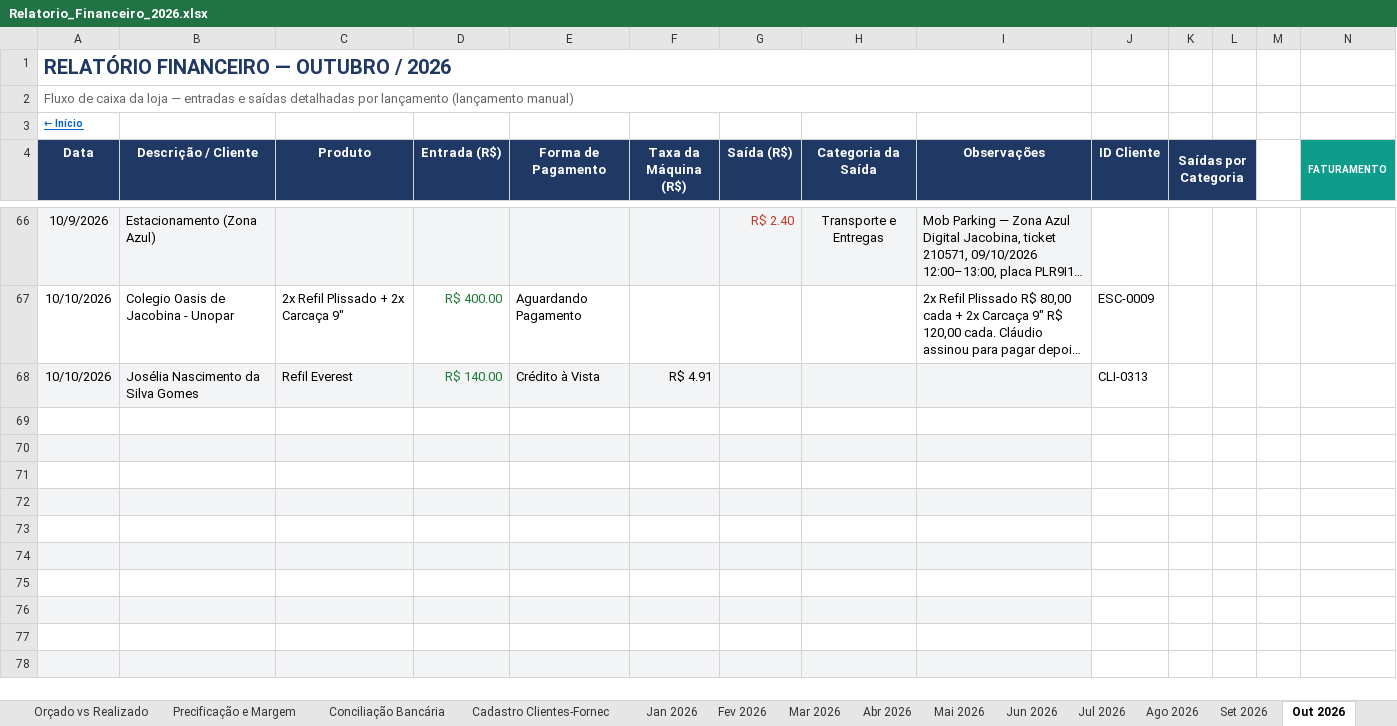
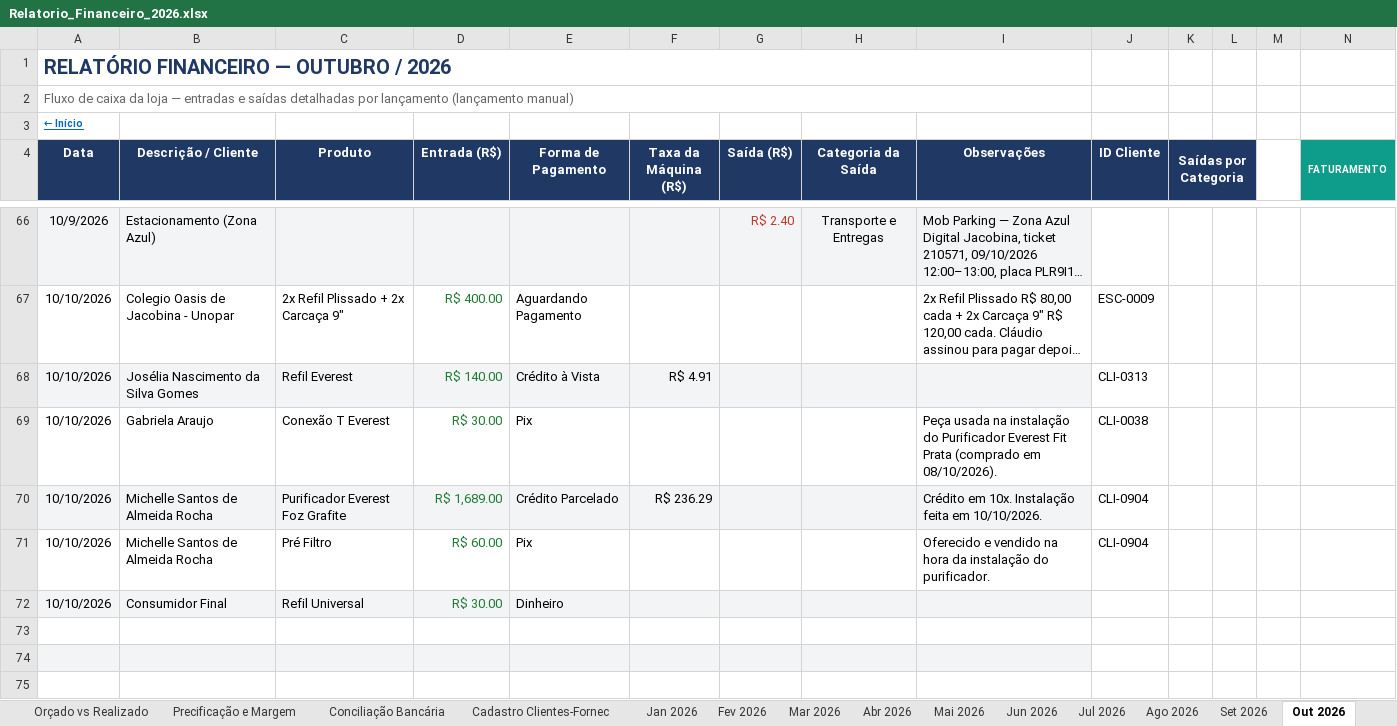
Before and after one commit to backupplanetaagua2025-hub/financeiro, an Excel workbook: Relatorio_Financeiro_2026.xlsx, sheet Out 2026, drawn as a sheet; only a part is shown, gaps mark what is left out; the shorter side is filled out with more unchanged rows; long unchanged cells end in …; values as stored, in another font and other column widths than the file's, no borders; conditional formats not drawn; rows hold the shown columns only; the diff names each change by its address in the sheet, - before the commit and + after, or states it on an @@ line.

Commit message:
Atualizacao do painel - 10/10/2026 12:37

```diff
--- a/Relatorio_Financeiro_2026.xlsx (sheet Out 2026)
+++ b/Relatorio_Financeiro_2026.xlsx (sheet Out 2026)
-row 69: (empty)
+row 69: 10/10/2026 | Gabriela Araujo | Conexão T Everest | R$ 30.00 | Pix |  |  |  | Peça usada na instalação do Purificador Everest Fit Prata (comprado em 08/10/2026). | CLI-0038
-row 70: (empty)
+row 70: 10/10/2026 | Michelle Santos de Almeida Rocha | Purificador Everest Foz Grafite | R$ 1,689.00 | Crédito Parcelado | R$ 236.29 |  |  | Crédito em 10x. Instalação feita em 10/10/2026. | CLI-0904
-row 71: (empty)
+row 71: 10/10/2026 | Michelle Santos de Almeida Rocha | Pré Filtro | R$ 60.00 | Pix |  |  |  | Oferecido e vendido na hora da instalação do purificador. | CLI-0904
-row 72: (empty)
+row 72: 10/10/2026 | Consumidor Final | Refil Universal | R$ 30.00 | Dinheiro
```
